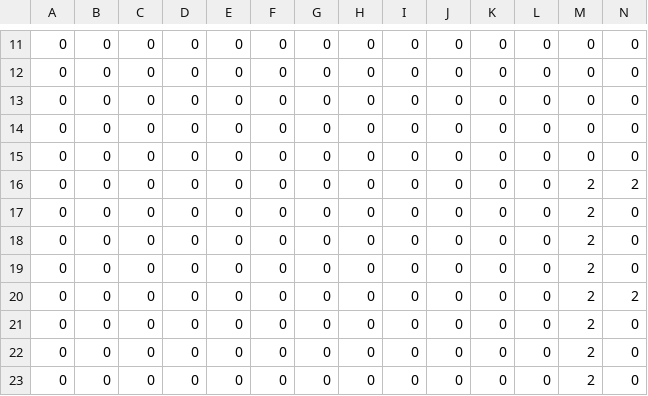
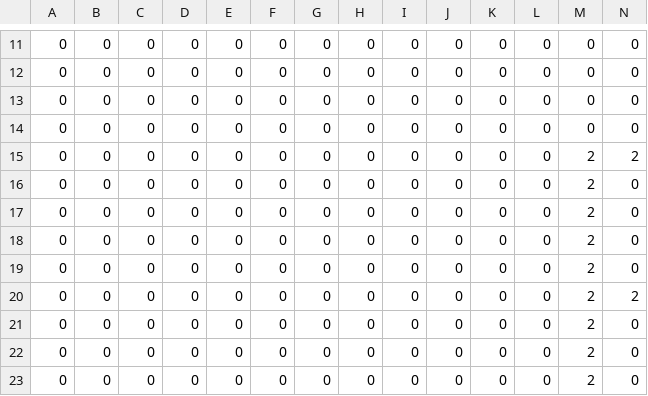
Before and after one commit to jarod2d/soul_tax, a CSV file: levels/tiny.1.csv, drawn as a sheet; only a part is shown, gaps mark what is left out; removed rows and columns are numbered as before the commit, all else as after; rows hold the shown columns only; the diff names each change by its address in the sheet, - before the commit and + after, or states it on an @@ line.

```diff
--- a/levels/tiny.1.csv
+++ b/levels/tiny.1.csv
-row 15: 0 | 0 | 0 | 0 | 0 | 0 | 0 | 0 | 0 | 0 | 0 | 0 | 0 | 0
+row 16: 0 | 0 | 0 | 0 | 0 | 0 | 0 | 0 | 0 | 0 | 0 | 0 | 2 | 0
```
Also changed, not shown: levels/tiny.0.csv, 16 other files.
